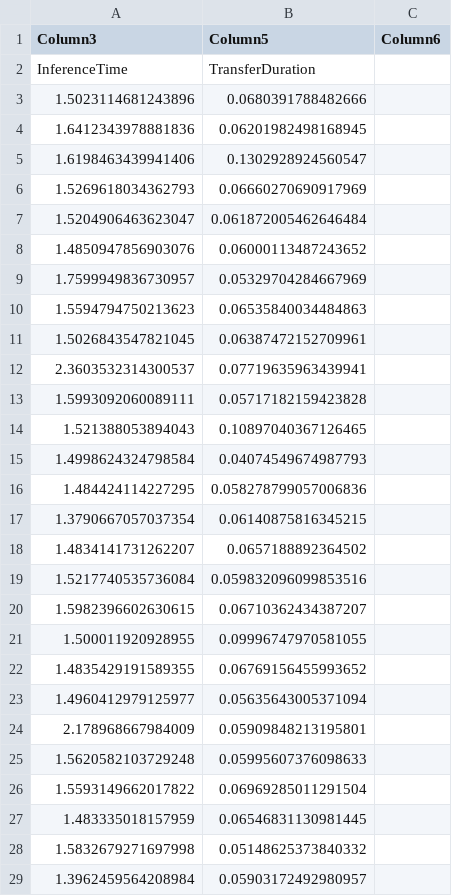
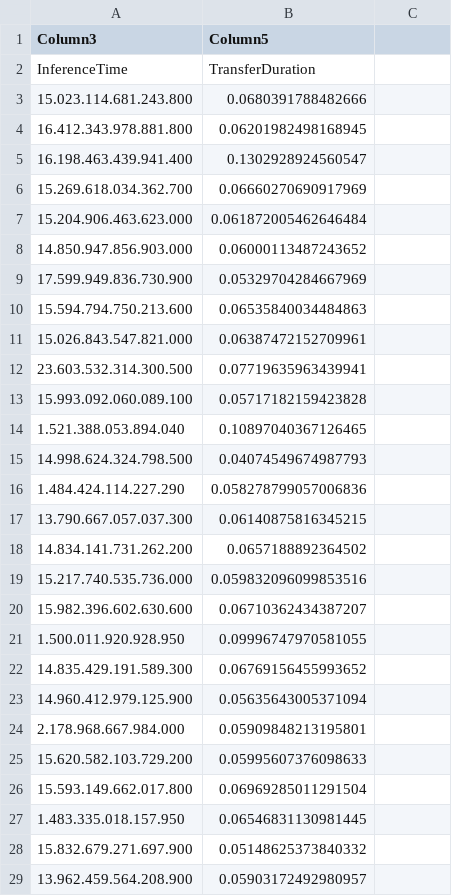
Before and after one commit to Bosse29/DIC3, a CSV file: results_aws_time.csv, drawn as a sheet; only a part is shown; the diff covers the shown part only.

```diff
--- a/results_aws_time.csv
+++ b/results_aws_time.csv
@@ -1 +1 @@
-Column3;Column5;Column6
+Column3;Column5
@@ -3,27 +3,27 @@ InferenceTime;TransferDuration;
-1.5023114681243896;0.0680391788482666;
-1.6412343978881836;0.06201982498168945;
-1.6198463439941406;0.1302928924560547;
-1.5269618034362793;0.06660270690917969;
-1.5204906463623047;0.061872005462646484;
-1.4850947856903076;0.06000113487243652;
-1.7599949836730957;0.05329704284667969;
-1.5594794750213623;0.06535840034484863;
-1.5026843547821045;0.06387472152709961;
-2.3603532314300537;0.07719635963439941;
-1.5993092060089111;0.05717182159423828;
-1.521388053894043;0.10897040367126465;
-1.4998624324798584;0.04074549674987793;
-1.484424114227295;0.058278799057006836;
-1.3790667057037354;0.06140875816345215;
-1.4834141731262207;0.0657188892364502;
-1.5217740535736084;0.059832096099853516;
-1.5982396602630615;0.06710362434387207;
-1.500011920928955;0.09996747970581055;
-1.4835429191589355;0.06769156455993652;
-1.4960412979125977;0.05635643005371094;
-2.178968667984009;0.05909848213195801;
-1.5620582103729248;0.05995607376098633;
-1.5593149662017822;0.06969285011291504;
-1.483335018157959;0.06546831130981445;
-1.5832679271697998;0.05148625373840332;
-1.3962459564208984;0.05903172492980957;
+15.023.114.681.243.800;0.0680391788482666
+16.412.343.978.881.800;0.06201982498168945
+16.198.463.439.941.400;0.1302928924560547
+15.269.618.034.362.700;0.06660270690917969
+15.204.906.463.623.000;0.061872005462646484
+14.850.947.856.903.000;0.06000113487243652
+17.599.949.836.730.900;0.05329704284667969
+15.594.794.750.213.600;0.06535840034484863
+15.026.843.547.821.000;0.06387472152709961
+23.603.532.314.300.500;0.07719635963439941
+15.993.092.060.089.100;0.05717182159423828
+1.521.388.053.894.040;0.10897040367126465
+14.998.624.324.798.500;0.04074549674987793
+1.484.424.114.227.290;0.058278799057006836
+13.790.667.057.037.300;0.06140875816345215
+14.834.141.731.262.200;0.0657188892364502
+15.217.740.535.736.000;0.059832096099853516
+15.982.396.602.630.600;0.06710362434387207
+1.500.011.920.928.950;0.09996747970581055
+14.835.429.191.589.300;0.06769156455993652
+14.960.412.979.125.900;0.05635643005371094
+2.178.968.667.984.000;0.05909848213195801
+15.620.582.103.729.200;0.05995607376098633
+15.593.149.662.017.800;0.06969285011291504
+1.483.335.018.157.950;0.06546831130981445
+15.832.679.271.697.900;0.05148625373840332
+13.962.459.564.208.900;0.05903172492980957
```
Also changed, not shown: 75 edited cells elsewhere in this file, 3 other files.
